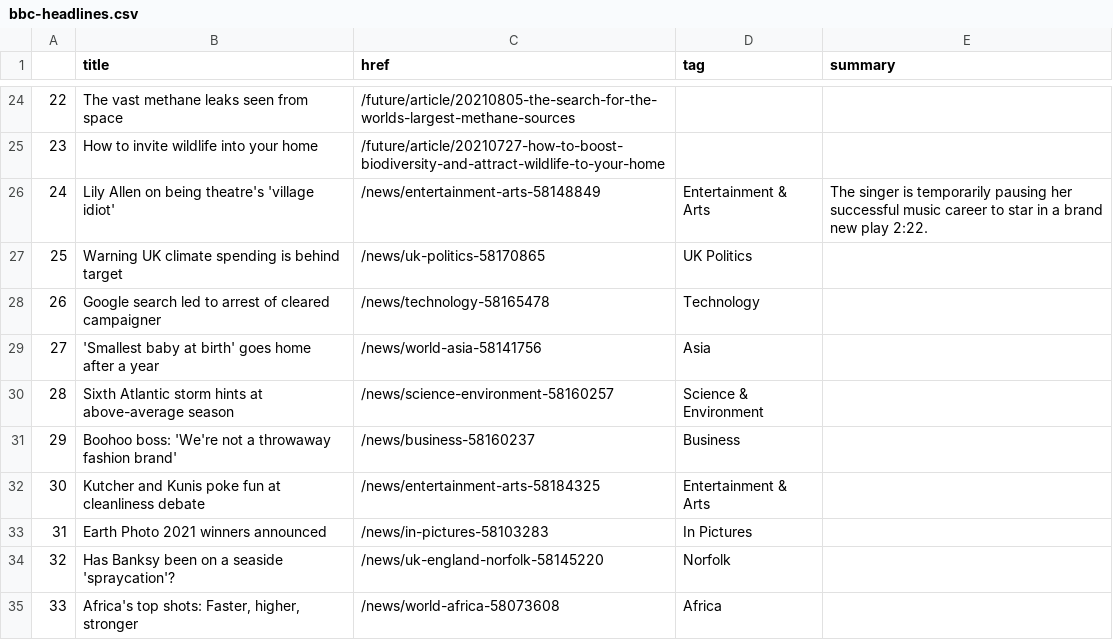
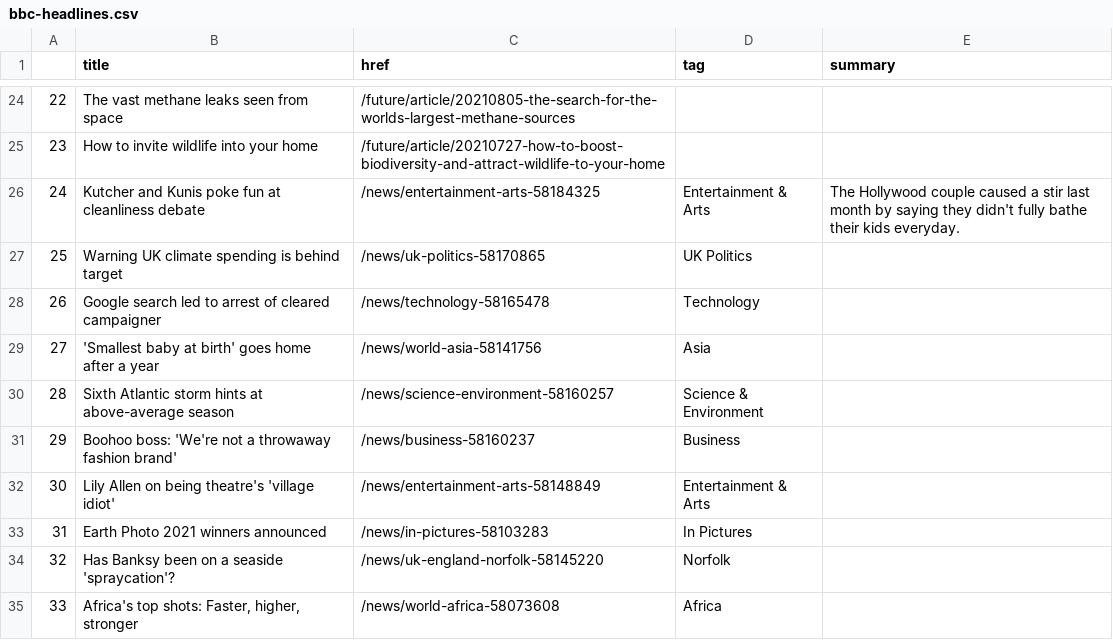
Before and after one commit to anth3lia/automatic-scraper, a CSV file: bbc-headlines.csv, drawn as a sheet; only a part is shown, gaps mark what is left out.

```diff
--- a/bbc-headlines.csv
+++ b/bbc-headlines.csv
@@ -25,3 +25,3 @@
 23,How to invite wildlife into your home,/future/article/20210727-how-to-boost-biodiversity-and-attract-wildlife-to-your-home,,
-24,Lily Allen on being theatre's 'village idiot',/news/entertainment-arts-58148849,Entertainment & Arts,The singer is temporarily pausing her successful music career to star in a brand new play 2:22.
+24,Kutcher and Kunis poke fun at cleanliness debate,/news/entertainment-arts-58184325,Entertainment & Arts,The Hollywood couple caused a stir last month by saying they didn't fully bathe their kids everyday.
 25,Warning UK climate spending is behind target,/news/uk-politics-58170865,UK Politics,
@@ -31,3 +31,3 @@
 29,Boohoo boss: 'We're not a throwaway fashion brand',/news/business-58160237,Business,
-30,Kutcher and Kunis poke fun at cleanliness debate,/news/entertainment-arts-58184325,Entertainment & Arts,
+30,Lily Allen on being theatre's 'village idiot',/news/entertainment-arts-58148849,Entertainment & Arts,
 31,Earth Photo 2021 winners announced,/news/in-pictures-58103283,In Pictures,
```
